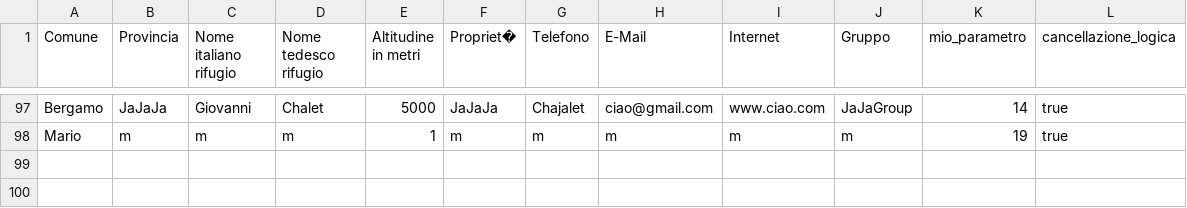
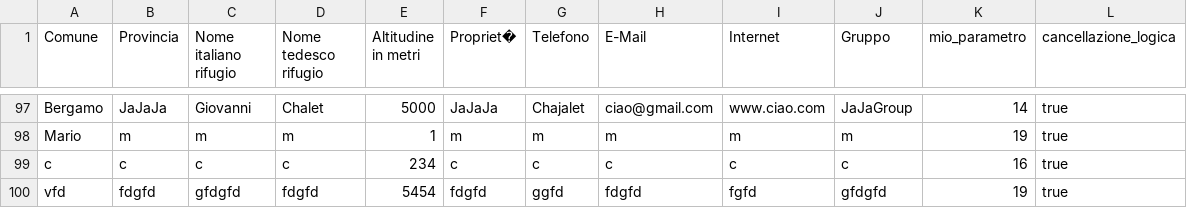
Before and after one commit to DOrtenzio/pratica12-25, a CSV file: pratica12-25/target/classes/com/example/pratica1225/dati/dortenzio.csv, drawn as a sheet; only a part is shown, gaps mark what is left out; the diff names each change by its address in the sheet, - before the commit and + after, or states it on an @@ line.

```diff
--- a/pratica12-25/target/classes/com/example/pratica1225/dati/dortenzio.csv
+++ b/pratica12-25/target/classes/com/example/pratica1225/dati/dortenzio.csv
+row 99: c | c | c | c | 234 | c | c | c | c | c | 16 | true
+row 100: vfd | fdgfd | gfdgfd | fdgfd | 5454 | fdgfd | ggfd | fdgfd | fgfd | gfdgfd | 19 | true
```
Also changed, not shown: pratica12-25/src/main/resources/com/example/pratica1225/dati/dortenzio.csv, 4 other files.
